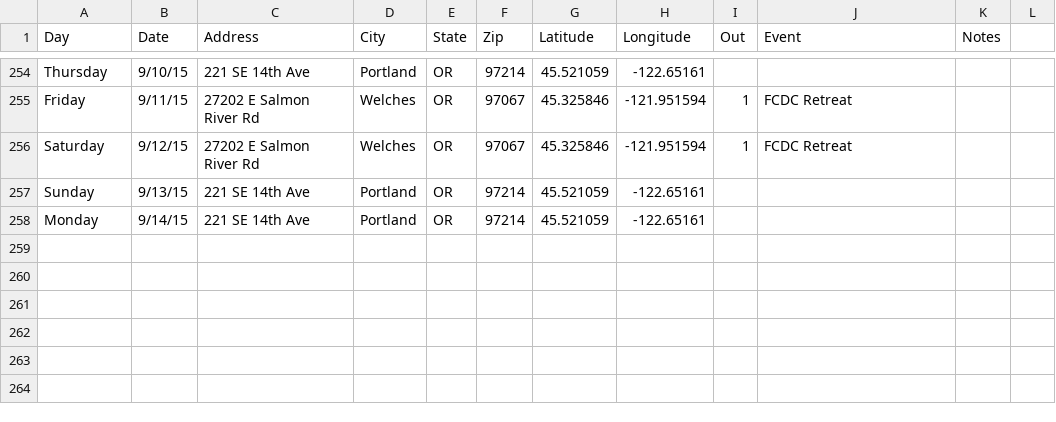
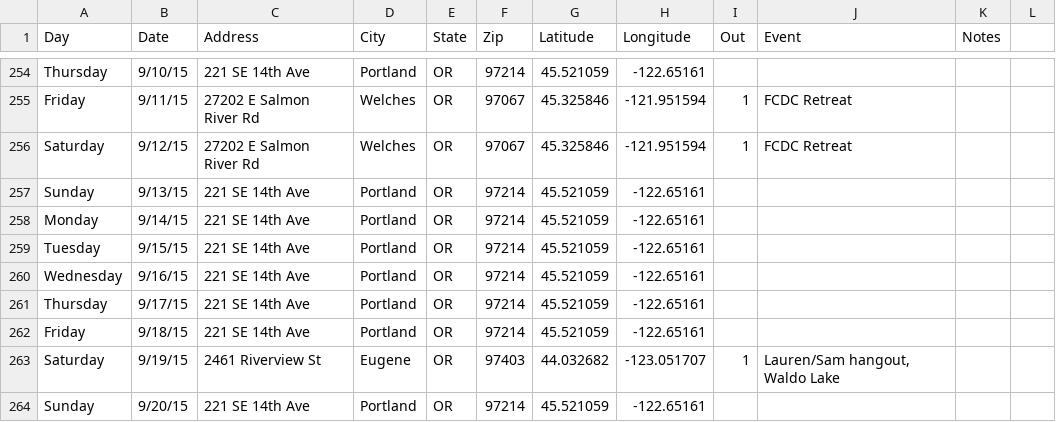
Before and after one commit to mannylopez/sleep, a CSV file: assets/data/sleep.csv, drawn as a sheet; only a part is shown, gaps mark what is left out.

Commit message:
new location - eugene, or

```diff
--- a/assets/data/sleep.csv
+++ b/assets/data/sleep.csv
@@ -258 +258,7 @@ Sunday,9/13/15,221 SE 14th Ave,Portland,OR,97214,45.521059,-122.65161,,,,
 Monday,9/14/15,221 SE 14th Ave,Portland,OR,97214,45.521059,-122.65161,,,,
+Tuesday,9/15/15,221 SE 14th Ave,Portland,OR,97214,45.521059,-122.65161,,,,
+Wednesday,9/16/15,221 SE 14th Ave,Portland,OR,97214,45.521059,-122.65161,,,,
+Thursday,9/17/15,221 SE 14th Ave,Portland,OR,97214,45.521059,-122.65161,,,,
+Friday,9/18/15,221 SE 14th Ave,Portland,OR,97214,45.521059,-122.65161,,,,
+Saturday,9/19/15,2461 Riverview St,Eugene,OR,97403,44.032682,-123.051707,1,"Lauren/Sam hangout, Waldo Lake",,
+Sunday,9/20/15,221 SE 14th Ave,Portland,OR,97214,45.521059,-122.65161,,,,
```
